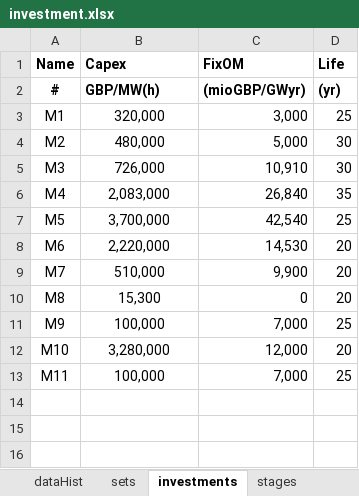
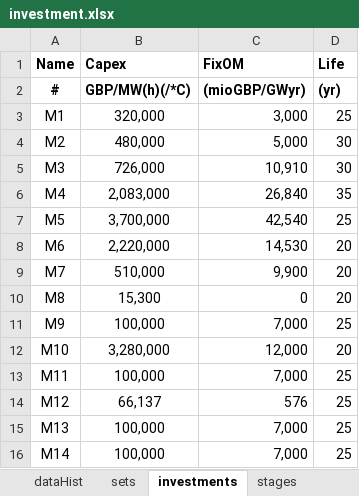
Before and after one commit to axeleichelmann/Year5-MMath-Diss, an Excel workbook: Greenfield Model copy/OREIA3_2017/data/investment.xlsx, sheet investments, drawn as a sheet; values as stored, in another font and other column widths than the file's, no borders; the diff names each change by its address in the sheet, - before the commit and + after, or states it on an @@ line.

```diff
--- a/Greenfield Model copy/OREIA3_2017/data/investment.xlsx (sheet investments)
+++ b/Greenfield Model copy/OREIA3_2017/data/investment.xlsx (sheet investments)
-B2 (Capex): GBP/MW(h)
+B2 (Capex): GBP/MW(h)(/*C)
+row 14: M12 | 66,137 | 576 | 25
+row 15: M13 | 100,000 | 7,000 | 25
+row 16: M14 | 100,000 | 7,000 | 25
```
Also changed, not shown: sheet dataHist, Greenfield Model copy/OREIA3_2017/data/link.xlsx, Greenfield Model copy/OREIA3_2017/data/operation.xlsx, 28 other files.
